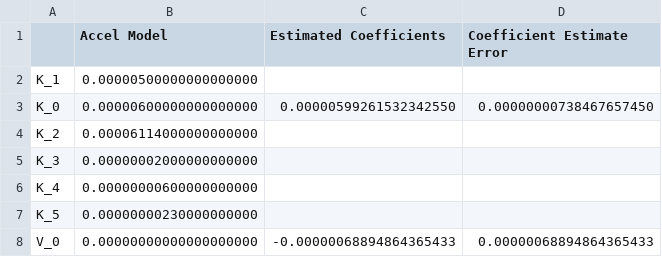
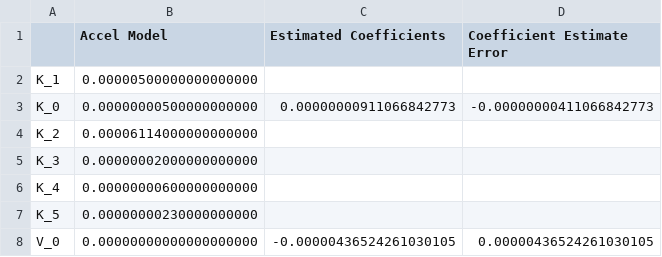
Before and after one commit to seanofabraham/Thesis, a CSV file: Results/Coeff: K_0-K_0_SigmaRPV-0.001_WLS-False_corr_LongHand.csv, drawn as a sheet.

```diff
--- a/Results/Coeff: K_0-K_0_SigmaRPV-0.001_WLS-False_corr_LongHand.csv
+++ b/Results/Coeff: K_0-K_0_SigmaRPV-0.001_WLS-False_corr_LongHand.csv
@@ -2,3 +2,3 @@
 K_1,0.00000500000000000000,,
-K_0,0.00000600000000000000,0.00000599261532342550,0.00000000738467657450
+K_0,0.00000000500000000000,0.00000000911066842773,-0.00000000411066842773
 K_2,0.00006114000000000000,,
@@ -7,2 +7,2 @@ K_4,0.00000000600000000000,,
 K_5,0.00000000230000000000,,
-V_0,0.00000000000000000000,-0.00000068894864365433,0.00000068894864365433
+V_0,0.00000000000000000000,-0.00000436524261030105,0.00000436524261030105
```
Also changed, not shown: Results/Coeff: K_0-K_0_SigmaRPV-0.001_WLS-True_corr_LongHand.csv, Results/Coeff: K_0-K_0_SigmaRPV-0.0_WLS-True_corr_LongHand.csv, 43 other files.
